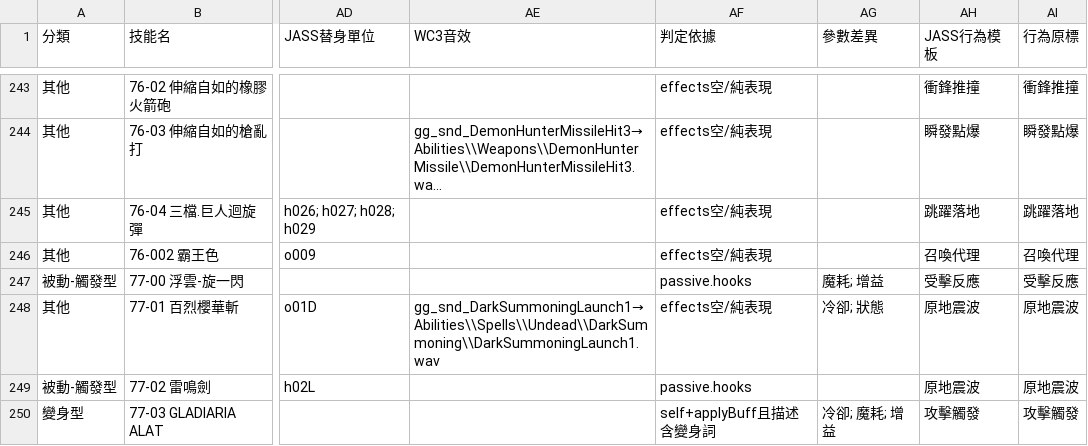
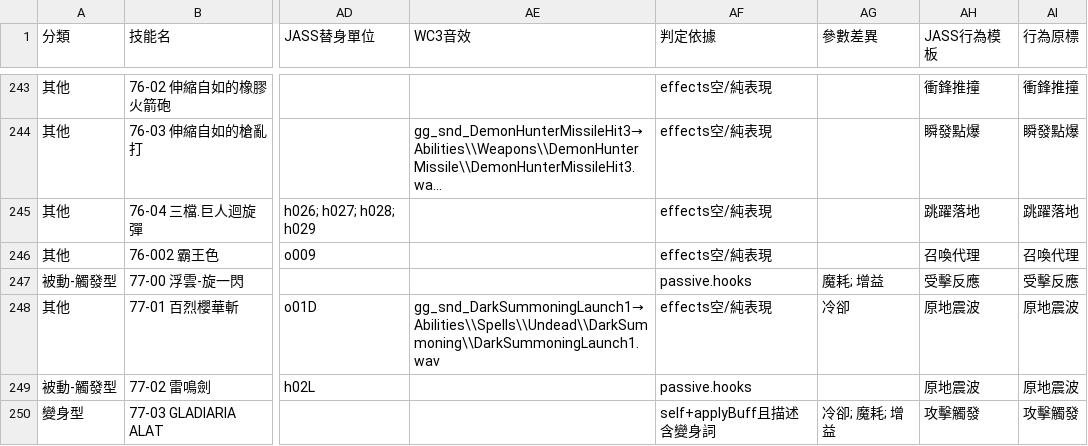
Before and after one commit to adms/GGD, a CSV file: docs/ability-templates.csv, drawn as a sheet; only a part is shown, gaps mark what is left out; long unchanged cells end in …; the diff names each change by its address in the sheet, - before the commit and + after, or states it on an @@ line.

Commit message:
chore(sync): 🧾 `skills:sync` 的衍生產物跟上視覺槽（GH#1146）＋ 守則犯錯帳本 +4
⭐ **一律是產生器寫的**，⛔ 沒有一個位元組是手打的：
`caps:export` · `contract:numbers` · `typecat:build` · `shapes:build` ·
`bricks:build` · `templates:build` · `docs:readme` · `docs:status` ·
`skillremake:docs` · `spec:build` · `atlas:build` ·
`skillforge:visual-{review,advisory}:build`。

⭐ 值得看的一格：`godie-edem.ex` 的 `noCode.designerPath`
從 `advanced-no-code-effect-form` 變成 **`template-product`** ——
⇒ 它今天在編輯器裡是**填一張模板表單**就做得出來的技能了。

## 🧾 守則犯錯帳本 +4（325 筆）

| 守則 | 成因 | 我做了什麼 |
|---|---|---|
| `0-備份` | 憑印象 | 移除 `template=` 時**先寫檔才 `ast.parse`** ⇒ 把 `A()` 的收尾 `)` 一起切掉 |
| `0.4-二住處` | 沒有閘 | 產生器綁模板 ⇒ `effects`（來源列）與 `template`（字面值）兩個住處，而 8 支零個閘 |
| `2-守衛` | 工具騙我 | 第一次突變沒紅，⛔ 而我差一點把它讀成「涵蓋足夠」 |
| `技術-shell` | 憑印象 | `edit-or-die.py --old-file /dev/stdin` 沒給 stdin ⇒ 前景指令卡到逾時 |

```diff
--- a/docs/ability-templates.csv
+++ b/docs/ability-templates.csv
-AG248 (參數差異): 冷卻; 狀態
+AG248 (參數差異): 冷卻
```
Also changed, not shown: 30 other files.
